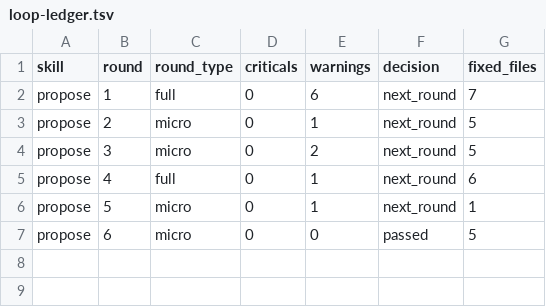
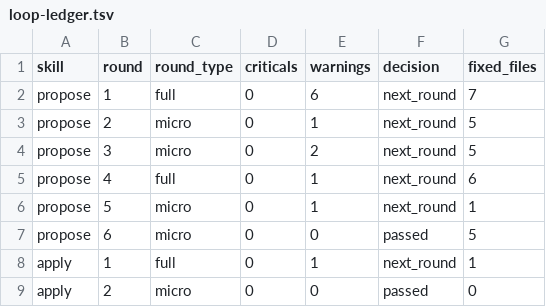
Before and after one commit to cashwu/iphoneLocationMove, a TSV file: openspec/changes/archive/2026-08-29-fix-device-locked-and-favorites-layout/reviews/loop-ledger.tsv (was openspec/changes/fix-device-locked-and-favorites-layout/reviews/loop-ledger.tsv), drawn as a sheet; the diff names each change by its address in the sheet, - before the commit and + after, or states it on an @@ line.

Commit message:
cash(fix-device-locked-and-favorites-layout): 修正裝置鎖定錯誤與最愛清單版面
Change: fix-device-locked-and-favorites-layout
Tasks: 11/11 complete
Archived: yes

```diff
--- a/openspec/changes/fix-device-locked-and-favorites-layout/reviews/loop-ledger.tsv
+++ b/openspec/changes/archive/2026-08-29-fix-device-locked-and-favorites-layout/reviews/loop-ledger.tsv
+row 8: apply | 1 | full | 0 | 1 | next_round | 1
+row 9: apply | 2 | micro | 0 | 0 | passed | 0
```
Also changed, not shown: 24 other files.
